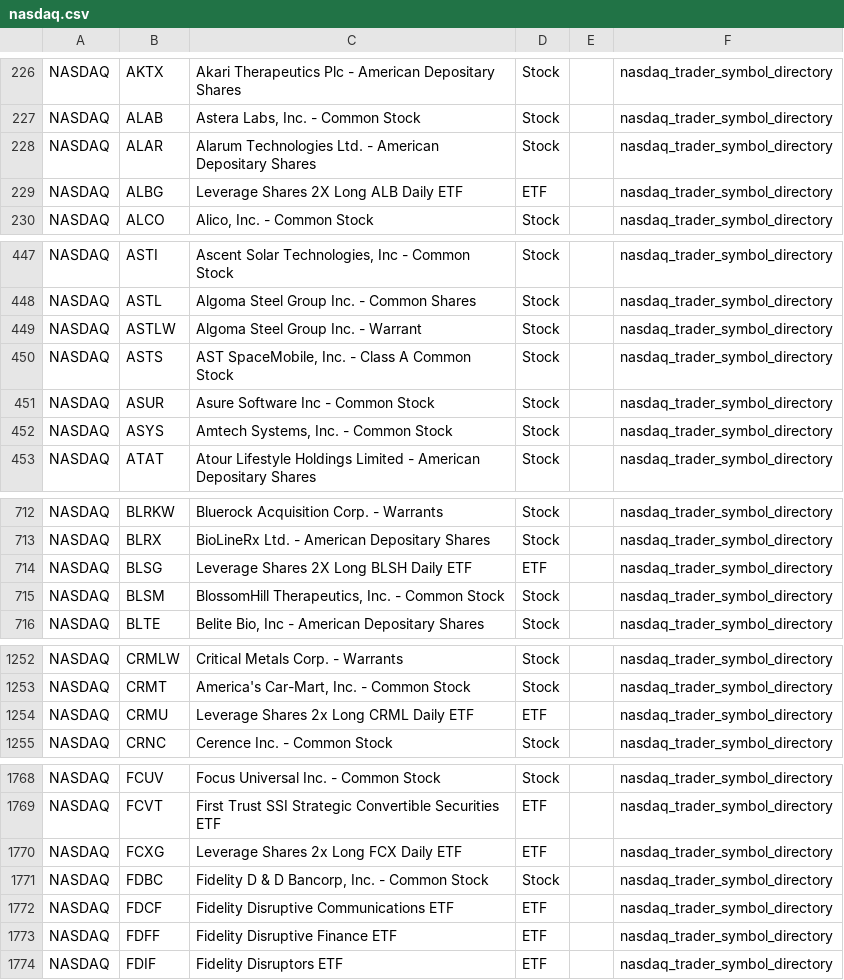
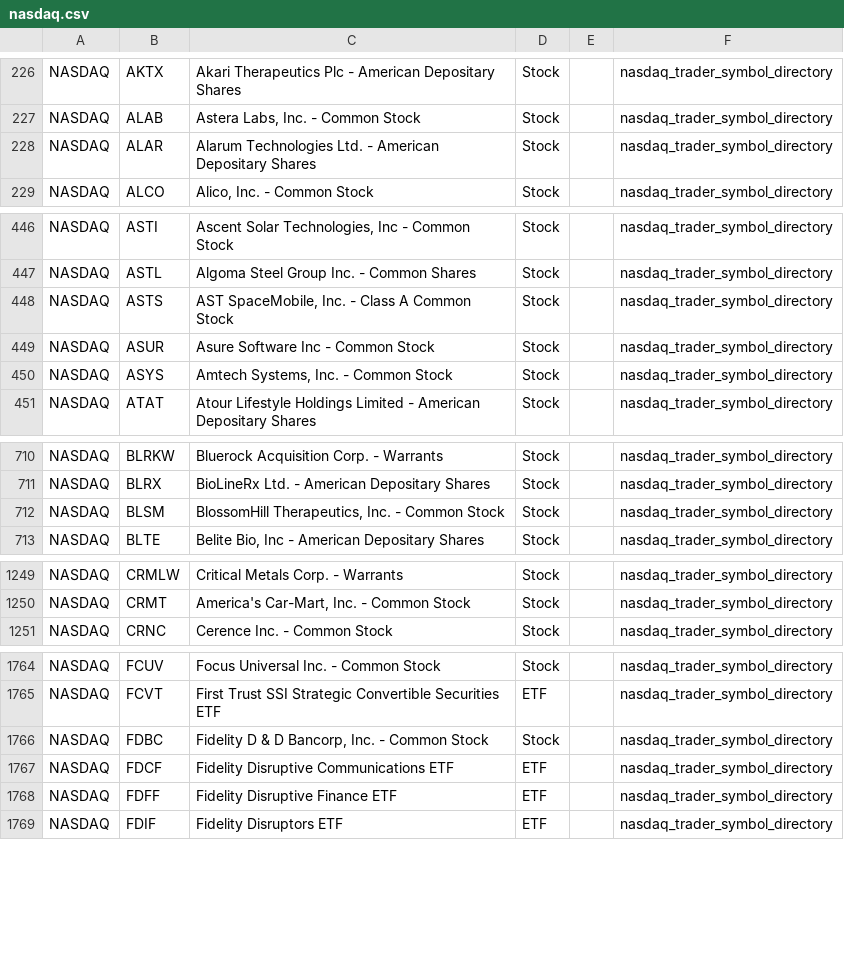
Before and after one commit to mrft/ticker-chronicle, a CSV file: data/raw/nasdaq.csv, drawn as a sheet; only a part is shown, gaps mark what is left out; removed rows and columns are numbered as before the commit, all else as after; the diff covers the shown part only; the diff names each change by its address in the sheet, - before the commit and + after, or states it on an @@ line.

```diff
--- a/data/raw/nasdaq.csv
+++ b/data/raw/nasdaq.csv
-row 229: NASDAQ | ALBG | Leverage Shares 2X Long ALB Daily ETF | ETF |  | nasdaq_trader_symbol_directory
-row 449: NASDAQ | ASTLW | Algoma Steel Group Inc. - Warrant | Stock |  | nasdaq_trader_symbol_directory
-row 714: NASDAQ | BLSG | Leverage Shares 2X Long BLSH Daily ETF | ETF |  | nasdaq_trader_symbol_directory
-row 1254: NASDAQ | CRMU | Leverage Shares 2x Long CRML Daily ETF | ETF |  | nasdaq_trader_symbol_directory
-row 1770: NASDAQ | FCXG | Leverage Shares 2x Long FCX Daily ETF | ETF |  | nasdaq_trader_symbol_directory
```
Also changed, not shown: 2 added rows and 9 removed rows elsewhere in this file, data/raw/amex.csv, data/raw/nyse.csv, 2 other files.
